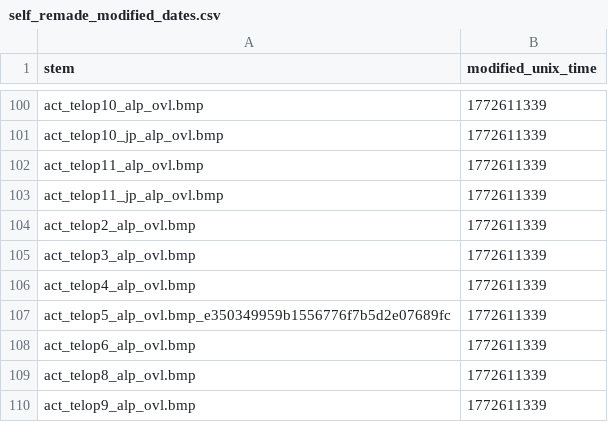
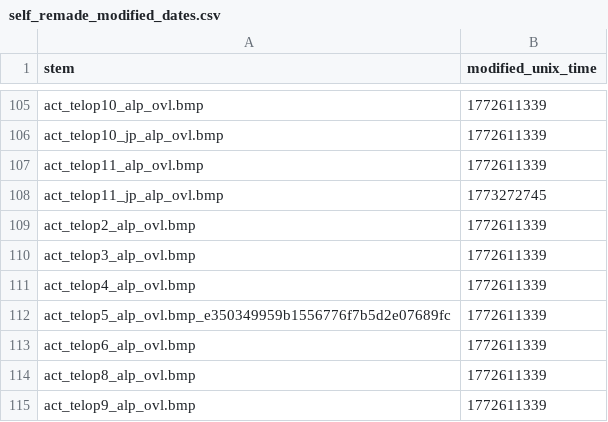
Before and after one commit to ShizCalev/MGS2-Upscaled-UI-Textures, a CSV file: self_remade_modified_dates.csv, drawn as a sheet; only a part is shown, gaps mark what is left out; the diff covers the shown part only.

Commit message:
Update self_remade_modified_dates.csv

```diff
--- a/self_remade_modified_dates.csv
+++ b/self_remade_modified_dates.csv
@@ -102,3 +107,3 @@ act_telop10_jp_alp_ovl.bmp,1772611339
 act_telop11_alp_ovl.bmp,1772611339
-act_telop11_jp_alp_ovl.bmp,1772611339
+act_telop11_jp_alp_ovl.bmp,1773272745
 act_telop2_alp_ovl.bmp,1772611339
```
Also changed, not shown: 6 added rows elsewhere in this file.
